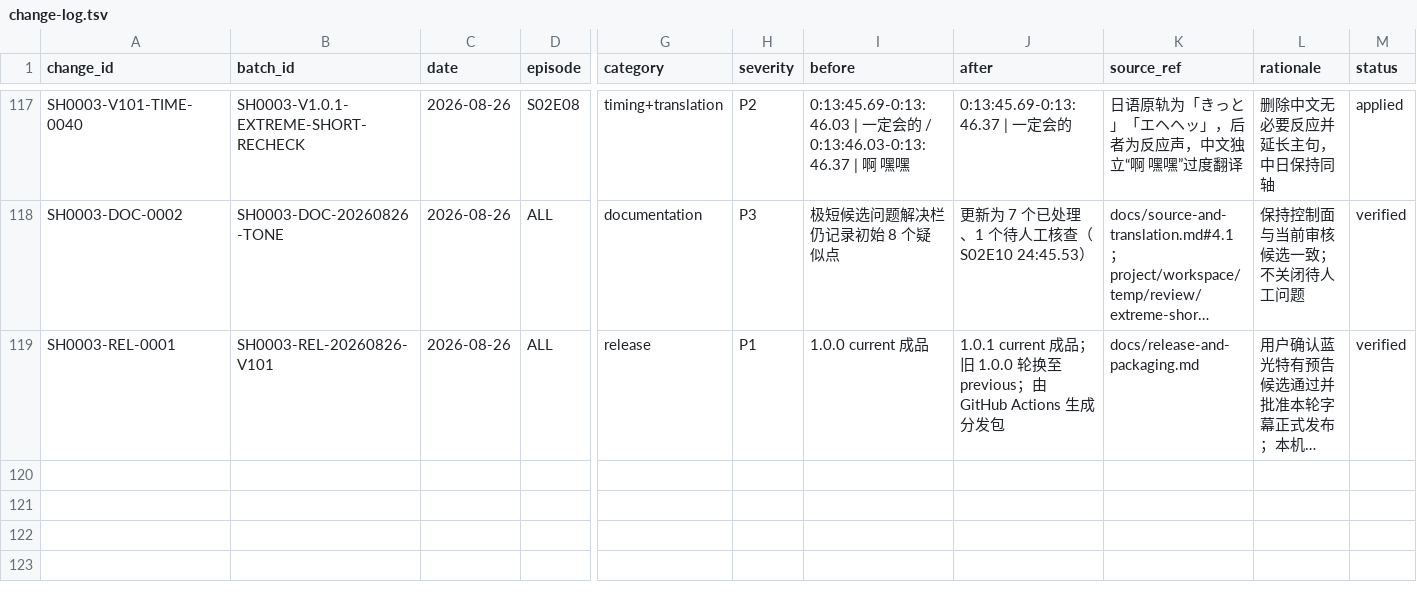
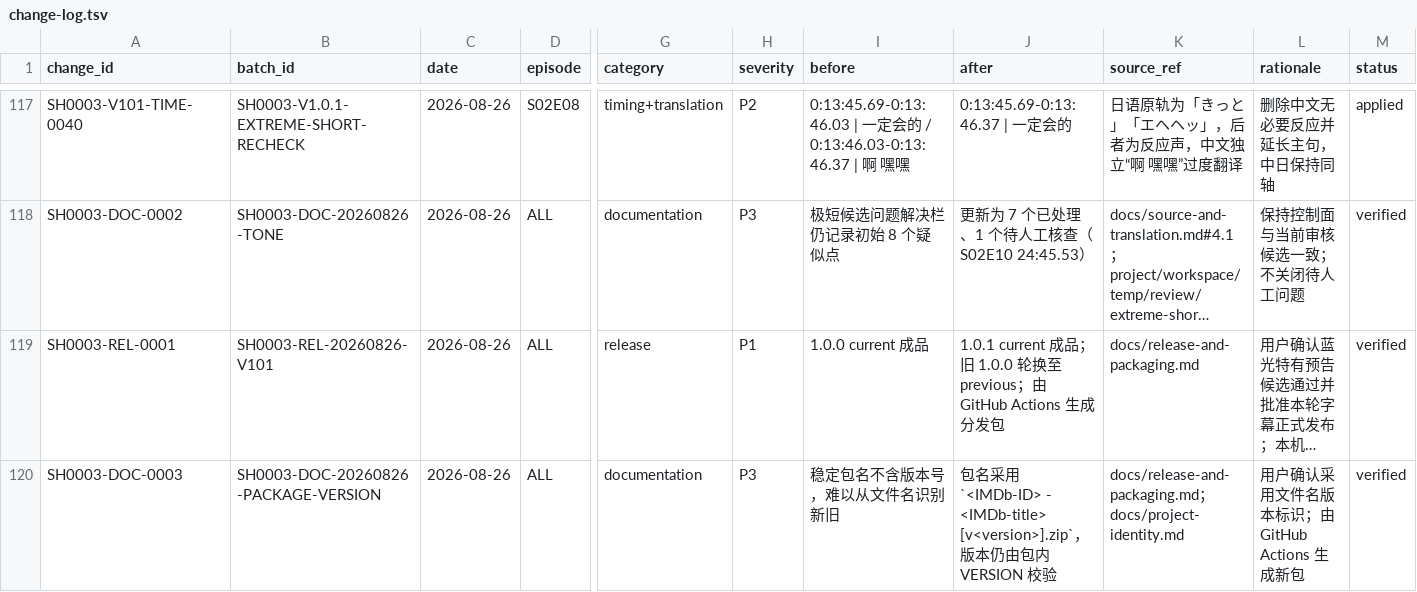
Before and after one commit to Leovikii/Subtitle-Hub, a TSV file: works/space-battleship-yamato/SH0003--yamato-2202-tv/docs/change-log.tsv, drawn as a sheet; only a part is shown, gaps mark what is left out; long unchanged cells end in …; rows hold the shown columns only; the diff names each change by its address in the sheet, - before the commit and + after, or states it on an @@ line.

```diff
--- a/works/space-battleship-yamato/SH0003--yamato-2202-tv/docs/change-log.tsv
+++ b/works/space-battleship-yamato/SH0003--yamato-2202-tv/docs/change-log.tsv
+row 120: SH0003-DOC-0003 | SH0003-DOC-20260826-PACKAGE-VERSION | 2026-08-26 | ALL | documentation | P3 | 稳定包名不含版本号，难以从文件名识别新旧 | 包名采用 `<IMDb-ID> - <IMDb-title> [v<version>].zip`，版本仍由包内 VERSION 校验 | docs/release-and-packaging.md；docs/project-identity.md | 用户确认采用文件名版本标识；由 GitHub Actions 生成新包 | verified
```
Also changed, not shown: works/space-battleship-yamato/SH0001--yamato-2199-tv/docs/change-log.tsv, works/space-battleship-yamato/SH0002--yamato-2199-odyssey-celestial-ark/docs/change-log.tsv, 10 other files.
